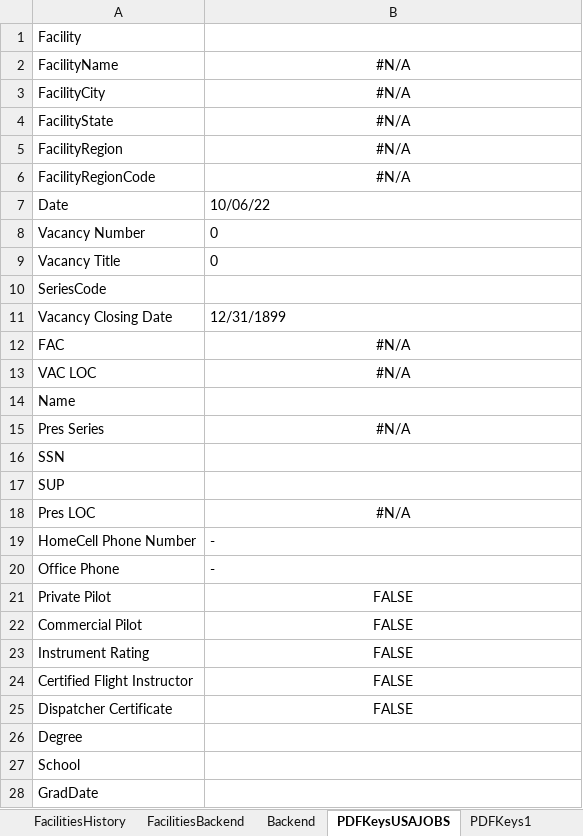
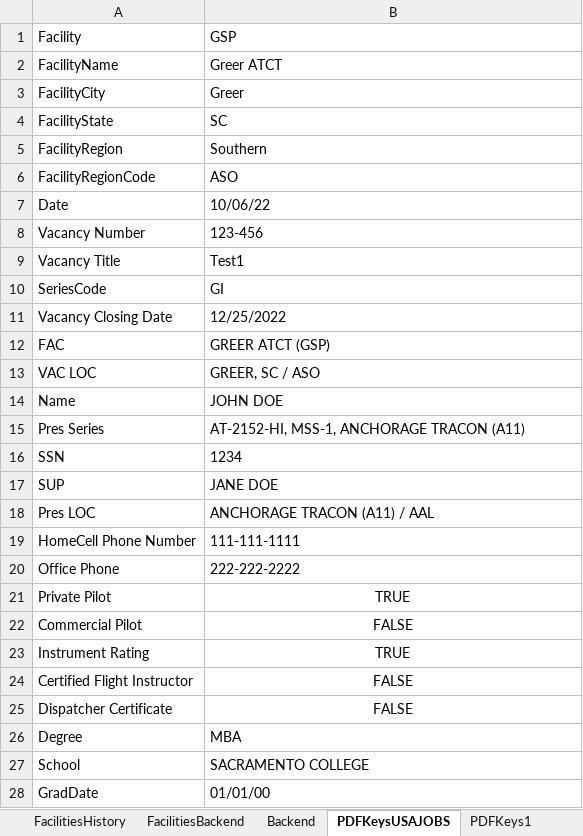
Before and after one commit to southwest416/ERR-Generator, an Excel workbook: 1. Personal Information.xlsx, sheet PDFKeysUSAJOBS, drawn as a sheet; only a part is shown; values as stored, in another font and other column widths than the file's, no borders; the diff covers the shown part only; the diff names each change by its address in the sheet, - before the commit and + after, or states it on an @@ line.

Commit message:
Continued adding support for ERRs to and from MSS-1/TMC positions. Adding support for USAJOBS announcements. Removed option to attach a supervisor's signature. Updated disclaimer & instructions in the gui.

```diff
--- a/1. Personal Information.xlsx (sheet PDFKeysUSAJOBS)
+++ b/1. Personal Information.xlsx (sheet PDFKeysUSAJOBS)
-B1: (empty)
+B1: GSP
-B2 (GSP): #N/A
+B2 (GSP): Greer ATCT
-B2:B6 alignment: center
+B2:B6 alignment: left
-B3 (GSP): #N/A
+B3 (GSP): Greer
-B4 (GSP): #N/A
+B4 (GSP): SC
-B5 (GSP): #N/A
+B5 (GSP): Southern
-B6 (GSP): #N/A
+B6 (GSP): ASO
-B8 (GSP): 0
+B8 (GSP): 123-456
-B9 (GSP): 0
+B9 (GSP): Test1
-B10 (GSP): (empty)
+B10 (GSP): GI
-B11 (GSP): 12/31/1899
+B11 (GSP): 12/25/2022
-B12 (GSP): #N/A
+B12 (GSP): GREER ATCT (GSP)
-B12:B13 alignment: center
+B12:B13 alignment: left
-B13 (GSP): #N/A
+B13 (GSP): GREER, SC / ASO
-B14 (GSP): (empty)
+B14 (GSP): JOHN DOE
-B15 (GSP): #N/A
+B15 (GSP): AT-2152-HI, MSS-1, ANCHORAGE TRACON (A11)
-B15 alignment: center
+B15 alignment: left
-B16 (GSP): (empty)
+B16 (GSP): 1234
-B17 (GSP): (empty)
+B17 (GSP): JANE DOE
-B18 (GSP): #N/A
+B18 (GSP): ANCHORAGE TRACON (A11) / AAL
-B18 alignment: center
+B18 alignment: left
-B19 (GSP): -
+B19 (GSP): 111-111-1111
-B20 (GSP): -
+B20 (GSP): 222-222-2222
-B21 (GSP): FALSE
+B21 (GSP): TRUE
-B23 (GSP): FALSE
+B23 (GSP): TRUE
-B26 (GSP): (empty)
+B26 (GSP): MBA
-B27 (GSP): (empty)
+B27 (GSP): SACRAMENTO COLLEGE
-B28 (GSP): (empty)
+B28 (GSP): 01/01/00
```
Also changed, not shown: 26 edited cells elsewhere in this sheet, sheet PDFKeys4, sheet PDFKeys3, sheet PDFKeys1, sheet PDFKeys2, sheet PDFKeys5, sheet PDFKeys6, 18 more sheets, hidden cells, 5 other files.
